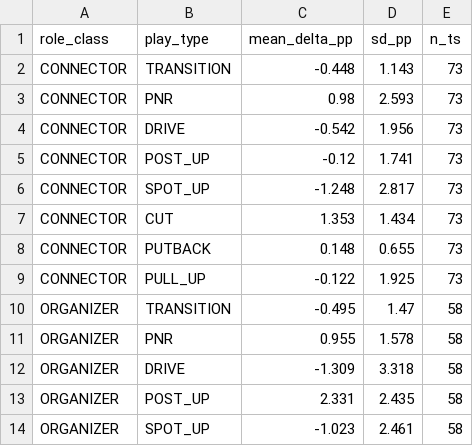
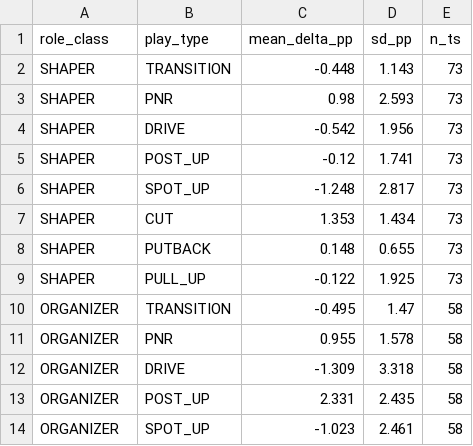
Before and after one commit to ramizheman/Basketball_Structural_Influence, a CSV file: output/role_composition_playmix.csv, drawn as a sheet; only a part is shown.

```diff
--- a/output/role_composition_playmix.csv
+++ b/output/role_composition_playmix.csv
@@ -1,10 +1,10 @@
 role_class,play_type,mean_delta_pp,sd_pp,n_ts
-CONNECTOR,TRANSITION,-0.448,1.143,73
-CONNECTOR,PNR,0.98,2.593,73
-CONNECTOR,DRIVE,-0.542,1.956,73
-CONNECTOR,POST_UP,-0.12,1.741,73
-CONNECTOR,SPOT_UP,-1.248,2.817,73
-CONNECTOR,CUT,1.353,1.434,73
-CONNECTOR,PUTBACK,0.148,0.655,73
-CONNECTOR,PULL_UP,-0.122,1.925,73
+SHAPER,TRANSITION,-0.448,1.143,73
+SHAPER,PNR,0.98,2.593,73
+SHAPER,DRIVE,-0.542,1.956,73
+SHAPER,POST_UP,-0.12,1.741,73
+SHAPER,SPOT_UP,-1.248,2.817,73
+SHAPER,CUT,1.353,1.434,73
+SHAPER,PUTBACK,0.148,0.655,73
+SHAPER,PULL_UP,-0.122,1.925,73
 ORGANIZER,TRANSITION,-0.495,1.47,58
```
Also changed, not shown: output/destination_battery_connectors.csv, output/identity_resilience_class_means.csv, 27 other files.
